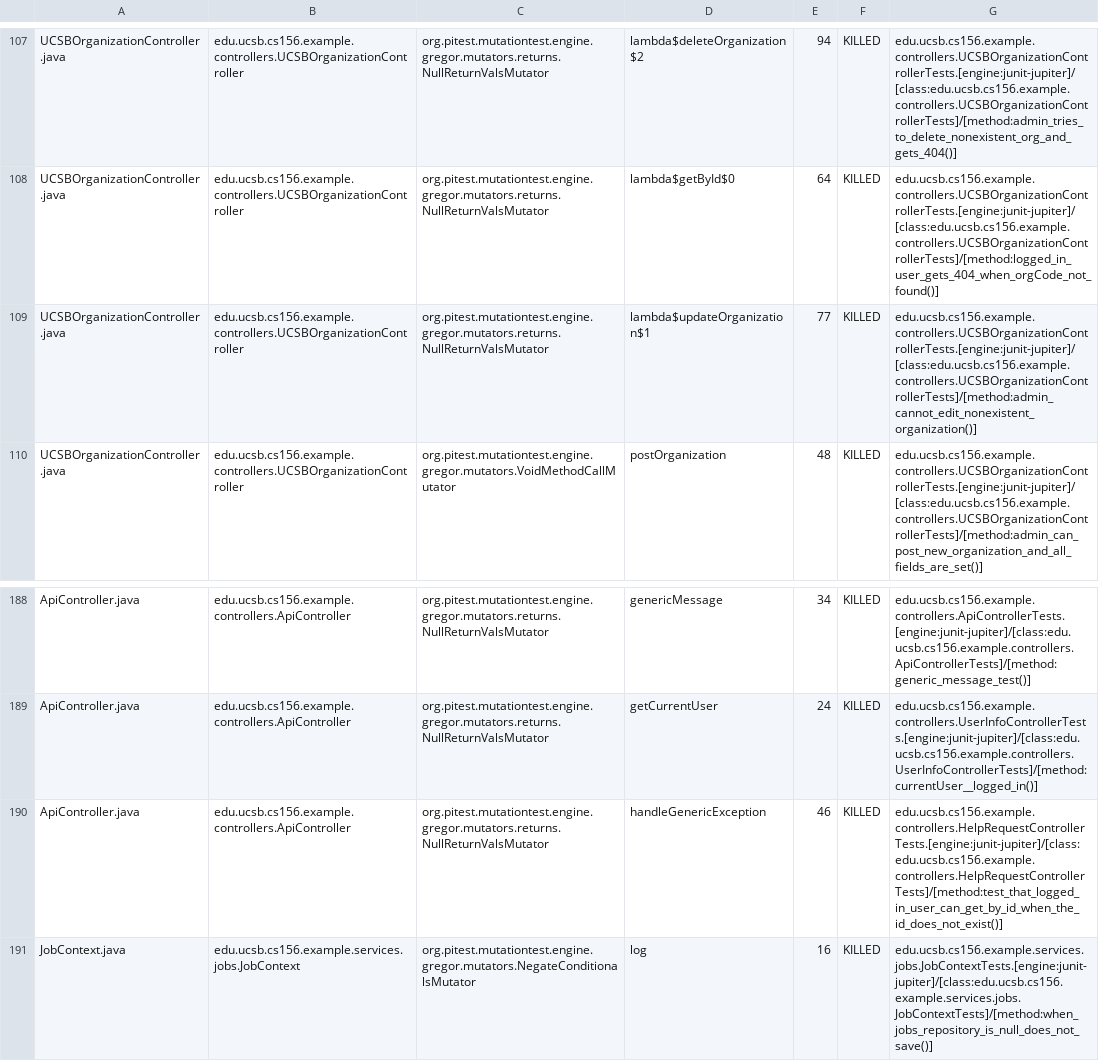
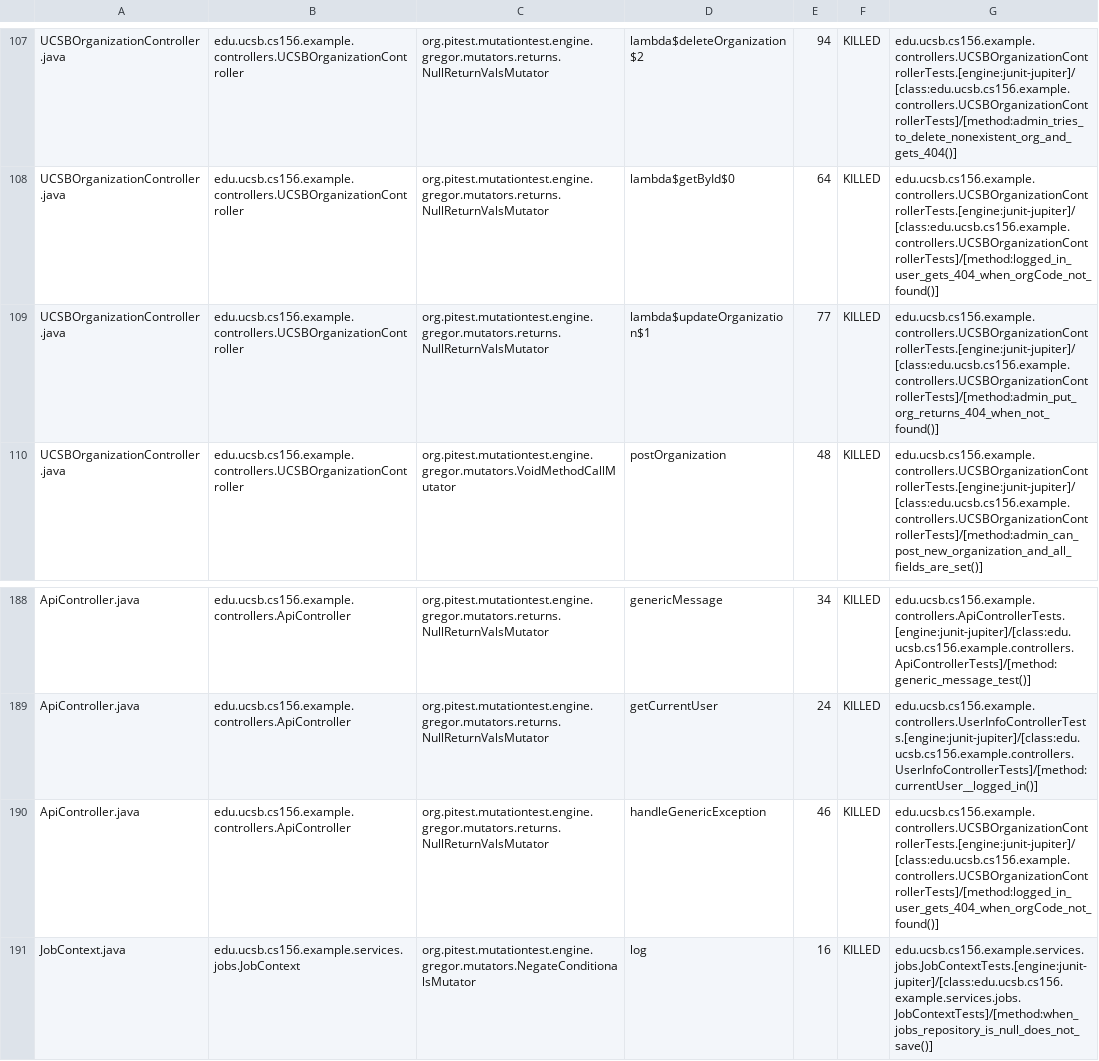
Before and after one commit to ucsb-cs156-f25/team02-f25-15, a CSV file: prs/121/pitest/mutations.csv, drawn as a sheet; only a part is shown, gaps mark what is left out.

Commit message:
Deploying to gh-pages from @ ucsb-cs156-f25/team02-f25-15@5ccd08240afbf44a855cc05bd80d404853256521 🚀

```diff
--- a/prs/121/pitest/mutations.csv
+++ b/prs/121/pitest/mutations.csv
@@ -108,3 +108,3 @@ UCSBOrganizationController.java,edu.ucsb.cs156.example.controllers.UCSBOrganizat
 UCSBOrganizationController.java,edu.ucsb.cs156.example.controllers.UCSBOrganizationController,org.pitest.mutationtest.engine.gregor.mutators.returns.NullReturnValsMutator,lambda$getById$0,64,KILLED,edu.ucsb.cs156.example.controllers.UCSBOrganizationControllerTests.[engine:junit-jupiter]/[class:edu.ucsb.cs156.example.controllers.UCSBOrganizationControllerTests]/[method:logged_in_user_gets_404_when_orgCode_not_found()]
-UCSBOrganizationController.java,edu.ucsb.cs156.example.controllers.UCSBOrganizationController,org.pitest.mutationtest.engine.gregor.mutators.returns.NullReturnValsMutator,lambda$updateOrganization$1,77,KILLED,edu.ucsb.cs156.example.controllers.UCSBOrganizationControllerTests.[engine:junit-jupiter]/[class:edu.ucsb.cs156.example.controllers.UCSBOrganizationControllerTests]/[method:admin_cannot_edit_nonexistent_organization()]
+UCSBOrganizationController.java,edu.ucsb.cs156.example.controllers.UCSBOrganizationController,org.pitest.mutationtest.engine.gregor.mutators.returns.NullReturnValsMutator,lambda$updateOrganization$1,77,KILLED,edu.ucsb.cs156.example.controllers.UCSBOrganizationControllerTests.[engine:junit-jupiter]/[class:edu.ucsb.cs156.example.controllers.UCSBOrganizationControllerTests]/[method:admin_put_org_returns_404_when_not_found()]
 UCSBOrganizationController.java,edu.ucsb.cs156.example.controllers.UCSBOrganizationController,org.pitest.mutationtest.engine.gregor.mutators.VoidMethodCallMutator,postOrganization,48,KILLED,edu.ucsb.cs156.example.controllers.UCSBOrganizationControllerTests.[engine:junit-jupiter]/[class:edu.ucsb.cs156.example.controllers.UCSBOrganizationControllerTests]/[method:admin_can_post_new_organization_and_all_fields_are_set()]
@@ -189,3 +189,3 @@ ApiController.java,edu.ucsb.cs156.example.controllers.ApiController,org.pitest.m
 ApiController.java,edu.ucsb.cs156.example.controllers.ApiController,org.pitest.mutationtest.engine.gregor.mutators.returns.NullReturnValsMutator,getCurrentUser,24,KILLED,edu.ucsb.cs156.example.controllers.UserInfoControllerTests.[engine:junit-jupiter]/[class:edu.ucsb.cs156.example.controllers.UserInfoControllerTests]/[method:currentUser__logged_in()]
-ApiController.java,edu.ucsb.cs156.example.controllers.ApiController,org.pitest.mutationtest.engine.gregor.mutators.returns.NullReturnValsMutator,handleGenericException,46,KILLED,edu.ucsb.cs156.example.controllers.HelpRequestControllerTests.[engine:junit-jupiter]/[class:edu.ucsb.cs156.example.controllers.HelpRequestControllerTests]/[method:test_that_logged_in_user_can_get_by_id_when_the_id_does_not_exist()]
+ApiController.java,edu.ucsb.cs156.example.controllers.ApiController,org.pitest.mutationtest.engine.gregor.mutators.returns.NullReturnValsMutator,handleGenericException,46,KILLED,edu.ucsb.cs156.example.controllers.UCSBOrganizationControllerTests.[engine:junit-jupiter]/[class:edu.ucsb.cs156.example.controllers.UCSBOrganizationControllerTests]/[method:logged_in_user_gets_404_when_orgCode_not_found()]
 JobContext.java,edu.ucsb.cs156.example.services.jobs.JobContext,org.pitest.mutationtest.engine.gregor.mutators.NegateConditionalsMutator,log,16,KILLED,edu.ucsb.cs156.example.services.jobs.JobContextTests.[engine:junit-jupiter]/[class:edu.ucsb.cs156.example.services.jobs.JobContextTests]/[method:when_jobs_repository_is_null_does_not_save()]
```
Also changed, not shown: 21 other files.
